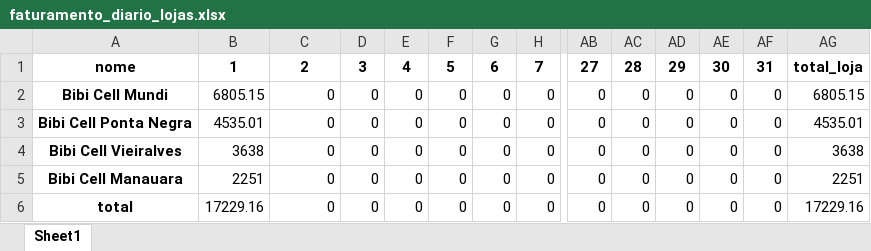
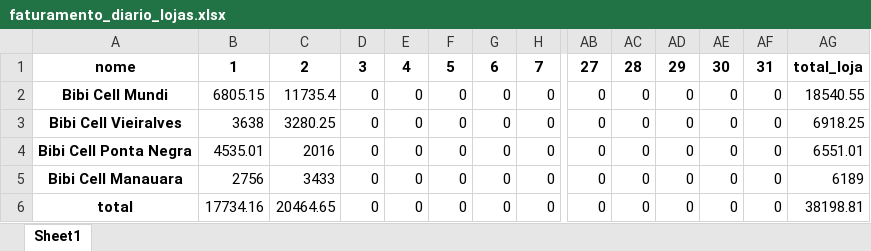
Before and after one commit to maloka-ai/poc-dashboard, an Excel workbook: dados/BIBI/Dados_BIBI_PF/faturamento_diario_lojas.xlsx, sheet Sheet1, drawn as a sheet; only a part is shown, gaps mark what is left out; values as stored, in another font and other column widths than the file's, no borders; removed rows and columns are numbered as before the commit, all else as after; rows hold the shown columns only; the diff names each change by its address in the sheet, - before the commit and + after, or states it on an @@ line.

```diff
--- a/dados/BIBI/Dados_BIBI_PF/faturamento_diario_lojas.xlsx (sheet Sheet1)
+++ b/dados/BIBI/Dados_BIBI_PF/faturamento_diario_lojas.xlsx (sheet Sheet1)
-C2: 0
+C2: 11735.4
-AG2: 6805.15
+AG2: 18540.55
-row 3: Bibi Cell Ponta Negra | 4535.01 | 0 | 0 | 0 | 0 | 0 | 0 | 0 | 0 | 0 | 0 | 0 | 4535.01
-C3: 0
+C3: 3280.25
-AG3: 3638
+AG3: 6918.25
+row 4: Bibi Cell Ponta Negra | 4535.01 | 2016 | 0 | 0 | 0 | 0 | 0 | 0 | 0 | 0 | 0 | 0 | 6551.01
-B5: 2251
+B5: 2756
-C5: 0
+C5: 3433
-AG5: 2251
+AG5: 6189
-B6: 17229.16
+B6: 17734.16
-C6: 0
+C6: 20464.65
-AG6: 17229.16
+AG6: 38198.81
```
Also changed, not shown: dados/ADD/Dados_ADD_PF/analise_consistencia_estoque.xlsx, dados/ADD/Dados_ADD_PF/analise_curva_cobertura.xlsx, 29 other files.
